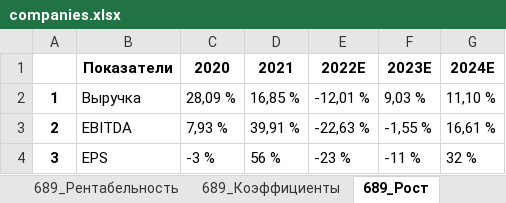
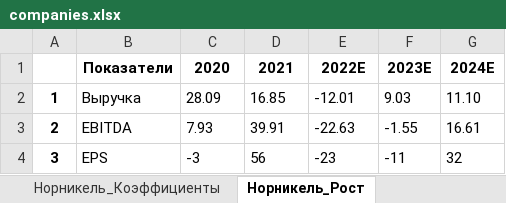
Before and after one commit to freekode1ko/FinGigaChat, an Excel workbook: sources/tables/companies.xlsx, sheet Норникель_Рост, drawn as a sheet; values as stored, in another font and other column widths than the file's, no borders; the diff names each change by its address in the sheet, - before the commit and + after, or states it on an @@ line.

```diff
--- a/sources/tables/companies.xlsx (sheet Норникель_Рост)
+++ b/sources/tables/companies.xlsx (sheet Норникель_Рост)
-sheet tab: 689_Коэффициенты
+sheet tab: Норникель_Коэффициенты
-sheet tab: 689_Рост
+sheet tab: Норникель_Рост
-C2: 28,09 %
+C2: 28.09
-D2: 16,85 %
+D2: 16.85
-E2: -12,01 %
+E2: -12.01
-F2: 9,03 %
+F2: 9.03
-G2: 11,10 %
+G2: 11.10
-C3: 7,93 %
+C3: 7.93
-D3: 39,91 %
+D3: 39.91
-E3: -22,63 %
+E3: -22.63
-F3: -1,55 %
+F3: -1.55
-G3: 16,61 %
+G3: 16.61
-C4: -3 %
+C4: -3
-D4: 56 %
+D4: 56
-E4: -23 %
+E4: -23
-F4: -11 %
+F4: -11
-G4: 32 %
+G4: 32
```
Also changed, not shown: sheet Полюс_Коэффициенты, sheet Полюс_Рост, sheet Полюс_Рентабельность, sheet Полюс_Финансовые показатели, R млн,, sheet Северсталь_Коэффициенты, sheet Русал_Коэффициенты, 11 more sheets, other sheet tabs, 8 other files.
